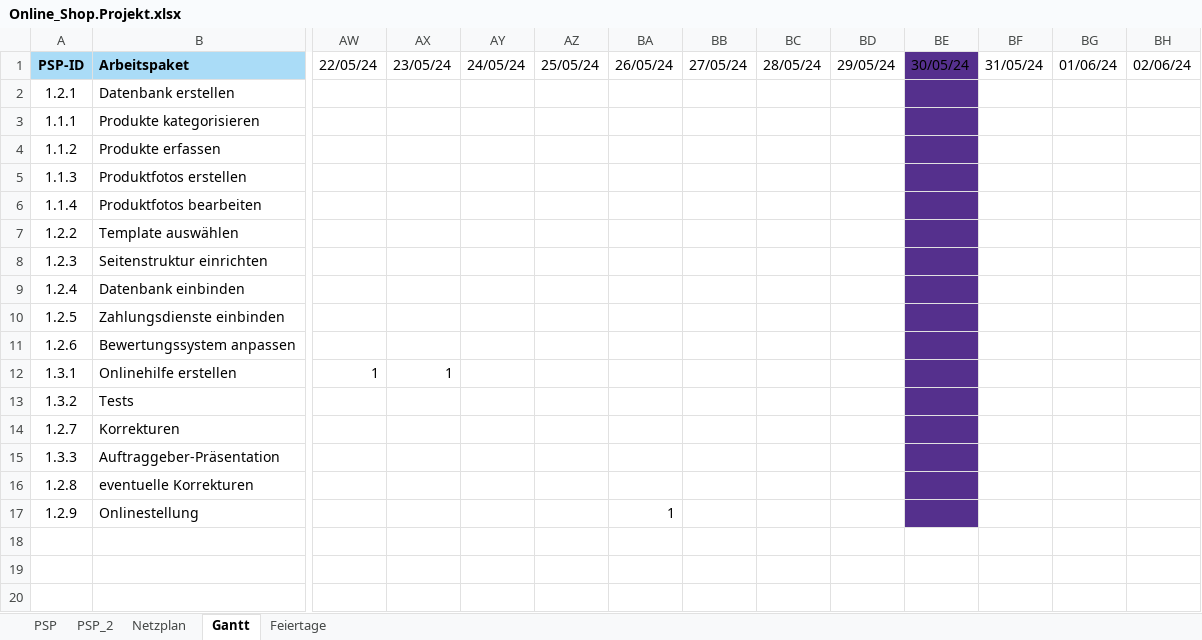
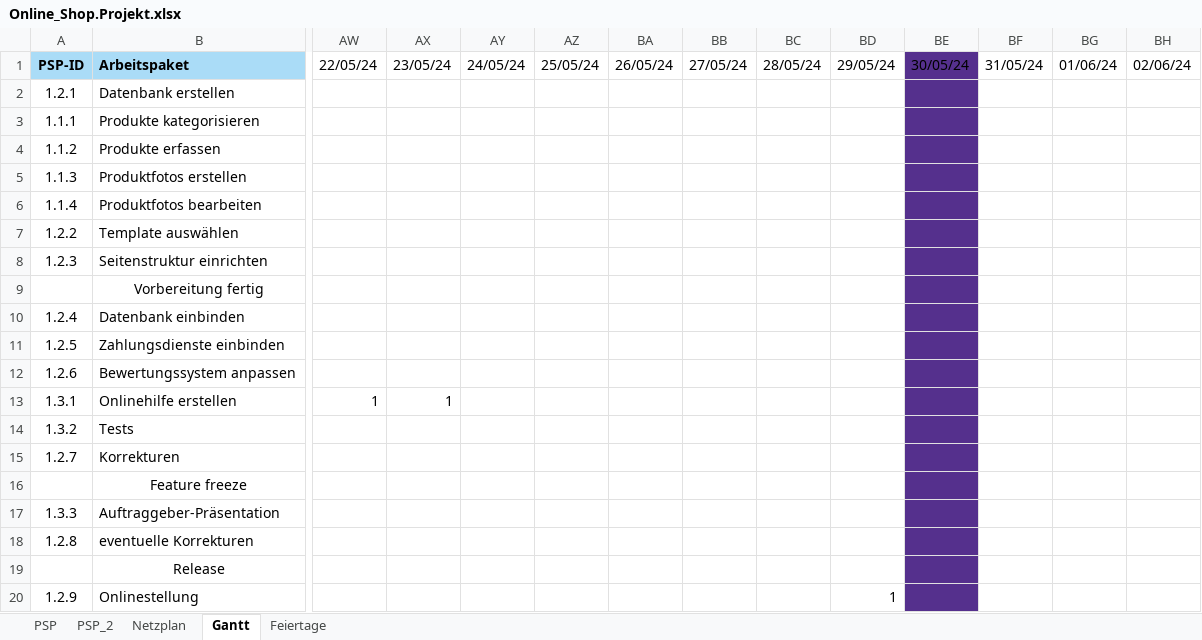
Before and after one commit to SebastianMeisel/QM_PM, an Excel workbook: Übungen/Online_Shop.Projekt.xlsx, sheet Gantt, drawn as a sheet; only a part is shown, gaps mark what is left out; values as stored, in another font and other column widths than the file's, no borders; charts and pictures and conditional formats not drawn; addresses are those after the commit; rows hold the shown columns only; the diff names each change by its address in the sheet, - before the commit and + after, or states it on an @@ line.

```diff
--- a/Übungen/Online_Shop.Projekt.xlsx (sheet Gantt)
+++ b/Übungen/Online_Shop.Projekt.xlsx (sheet Gantt)
+row 9:  | Vorbereitung fertig
+row 16:  | Feature freeze
+row 19:  | Release
-BA20: 1
+BA20: (empty)
-BD20: (empty)
+BD20: 1
```
Also changed, not shown: formulas that keep their value, charts or pictures, Übungen/Netzplan_Übung.xlsx.
